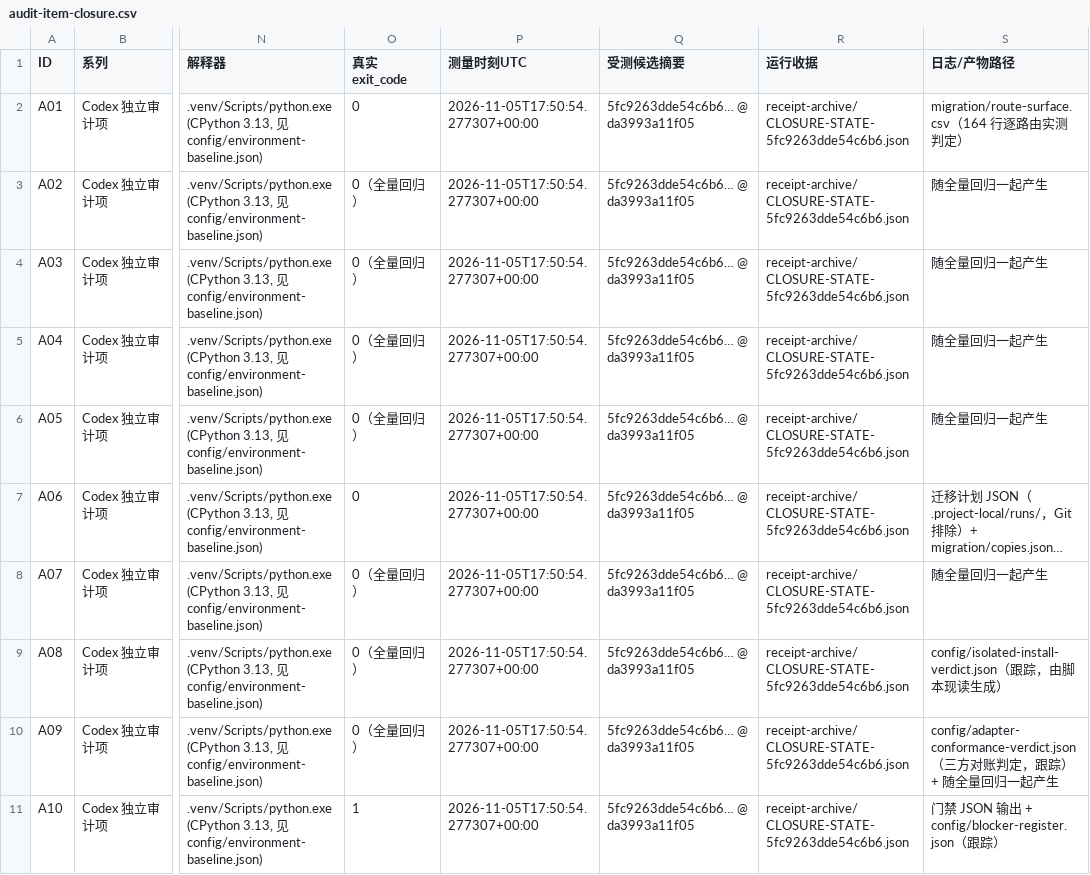
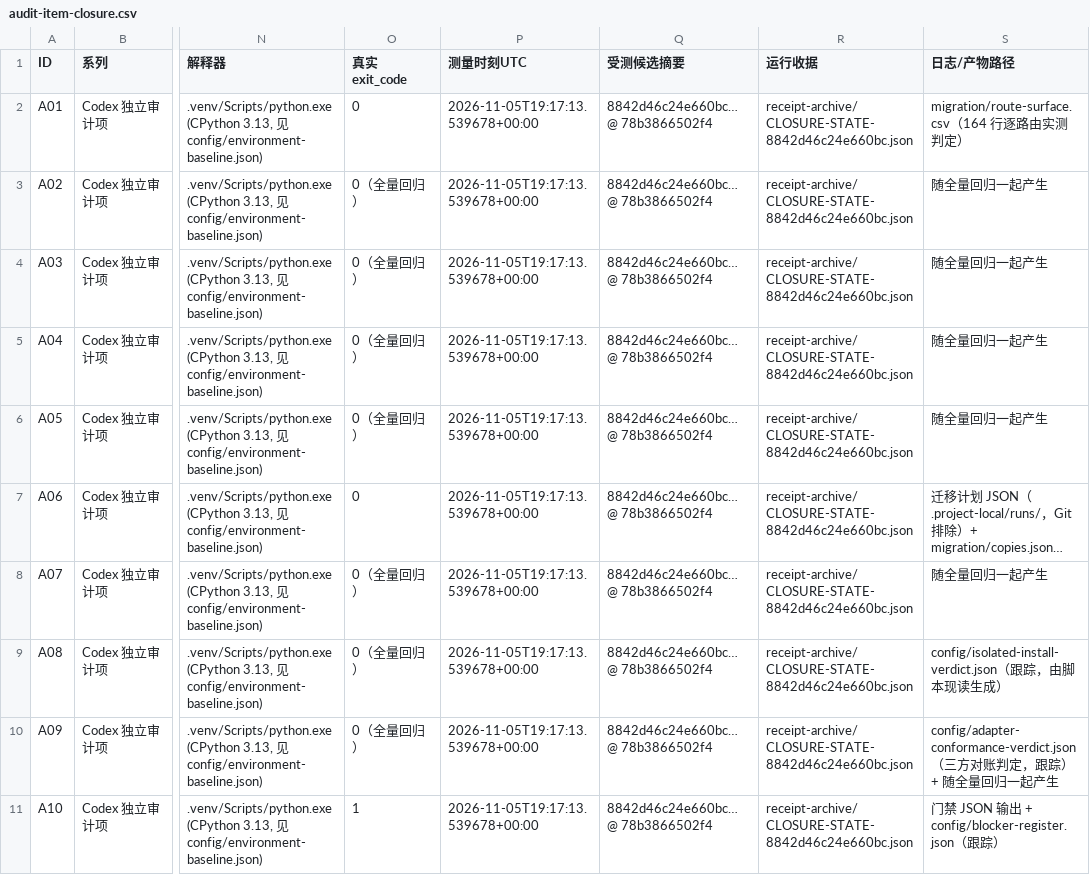
Before and after one commit to DTALEX66/AI-WORK-LAB, a CSV file: migration/audit-item-closure.csv, drawn as a sheet; only a part is shown, gaps mark what is left out; long unchanged cells end in …; the diff covers the shown part only; the diff names each change by its address in the sheet, - before the commit and + after, or states it on an @@ line.

```diff
--- a/migration/audit-item-closure.csv
+++ b/migration/audit-item-closure.csv
-P2:P11 (测量时刻UTC): 2026-11-05T17:50:54.277307+00:00
+P2:P11 (测量时刻UTC): 2026-11-05T19:17:13.539678+00:00
-Q2:Q11 (受测候选摘要): 5fc9263dde54c6b6… @ da3993a11f05
+Q2:Q11 (受测候选摘要): 8842d46c24e660bc… @ 78b3866502f4
-R2:R11 (运行收据): receipt-archive/CLOSURE-STATE-5fc9263dde54c6b6.json
+R2:R11 (运行收据): receipt-archive/CLOSURE-STATE-8842d46c24e660bc.json
```
Also changed, not shown: 30 edited cells elsewhere in this file, 2 other files.
